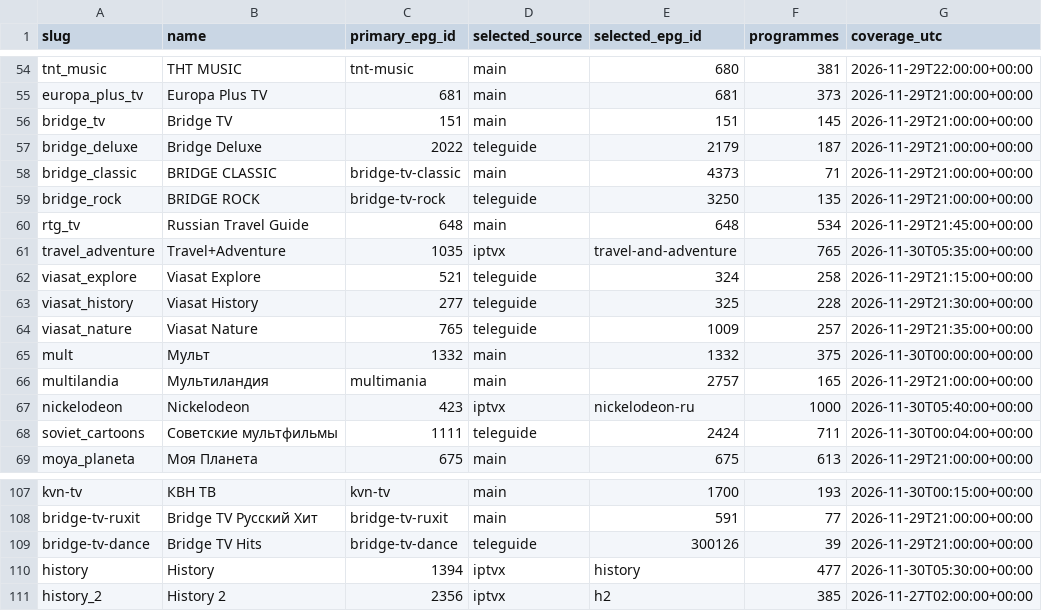
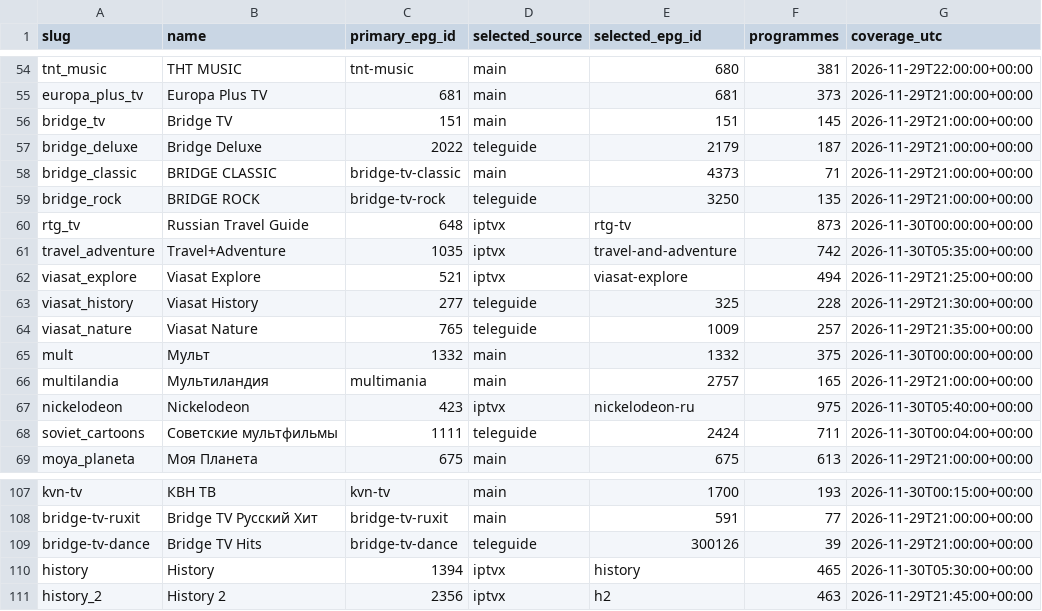
Before and after one commit to Commodo163/sys-cache-7c91, a TSV file: data/tvbox_epg_report.tsv, drawn as a sheet; only a part is shown, gaps mark what is left out; the diff covers the shown part only.

```diff
--- a/data/tvbox_epg_report.tsv
+++ b/data/tvbox_epg_report.tsv
@@ -59,5 +59,5 @@ bridge_classic	BRIDGE CLASSIC	bridge-tv-classic	main	4373	71	2026-11-29T21:00:00
 bridge_rock	BRIDGE ROCK	bridge-tv-rock	teleguide	3250	135	2026-11-29T21:00:00+00:00
-rtg_tv	Russian Travel Guide	648	main	648	534	2026-11-29T21:45:00+00:00
-travel_adventure	Travel+Adventure	1035	iptvx	travel-and-adventure	765	2026-11-30T05:35:00+00:00
-viasat_explore	Viasat Explore	521	teleguide	324	258	2026-11-29T21:15:00+00:00
+rtg_tv	Russian Travel Guide	648	iptvx	rtg-tv	873	2026-11-30T00:00:00+00:00
+travel_adventure	Travel+Adventure	1035	iptvx	travel-and-adventure	742	2026-11-30T05:35:00+00:00
+viasat_explore	Viasat Explore	521	iptvx	viasat-explore	494	2026-11-29T21:25:00+00:00
 viasat_history	Viasat History	277	teleguide	325	228	2026-11-29T21:30:00+00:00
@@ -66,3 +66,3 @@ mult	Мульт	1332	main	1332	375	2026-11-30T00:00:00+00:00
 multilandia	Мультиландия	multimania	main	2757	165	2026-11-29T21:00:00+00:00
-nickelodeon	Nickelodeon	423	iptvx	nickelodeon-ru	1000	2026-11-30T05:40:00+00:00
+nickelodeon	Nickelodeon	423	iptvx	nickelodeon-ru	975	2026-11-30T05:40:00+00:00
 soviet_cartoons	Советские мультфильмы	1111	teleguide	2424	711	2026-11-30T00:04:00+00:00
@@ -109,3 +109,3 @@ bridge-tv-ruxit	Bridge TV Русский Хит	bridge-tv-ruxit	main	591	77	2026
 bridge-tv-dance	Bridge TV Hits	bridge-tv-dance	teleguide	300126	39	2026-11-29T21:00:00+00:00
-history	History	1394	iptvx	history	477	2026-11-30T05:30:00+00:00
-history_2	History 2	2356	iptvx	h2	385	2026-11-27T02:00:00+00:00
+history	History	1394	iptvx	history	465	2026-11-30T05:30:00+00:00
+history_2	History 2	2356	iptvx	h2	463	2026-11-29T21:45:00+00:00
```
Also changed, not shown: 60 edited cells elsewhere in this file, 3 other files.
